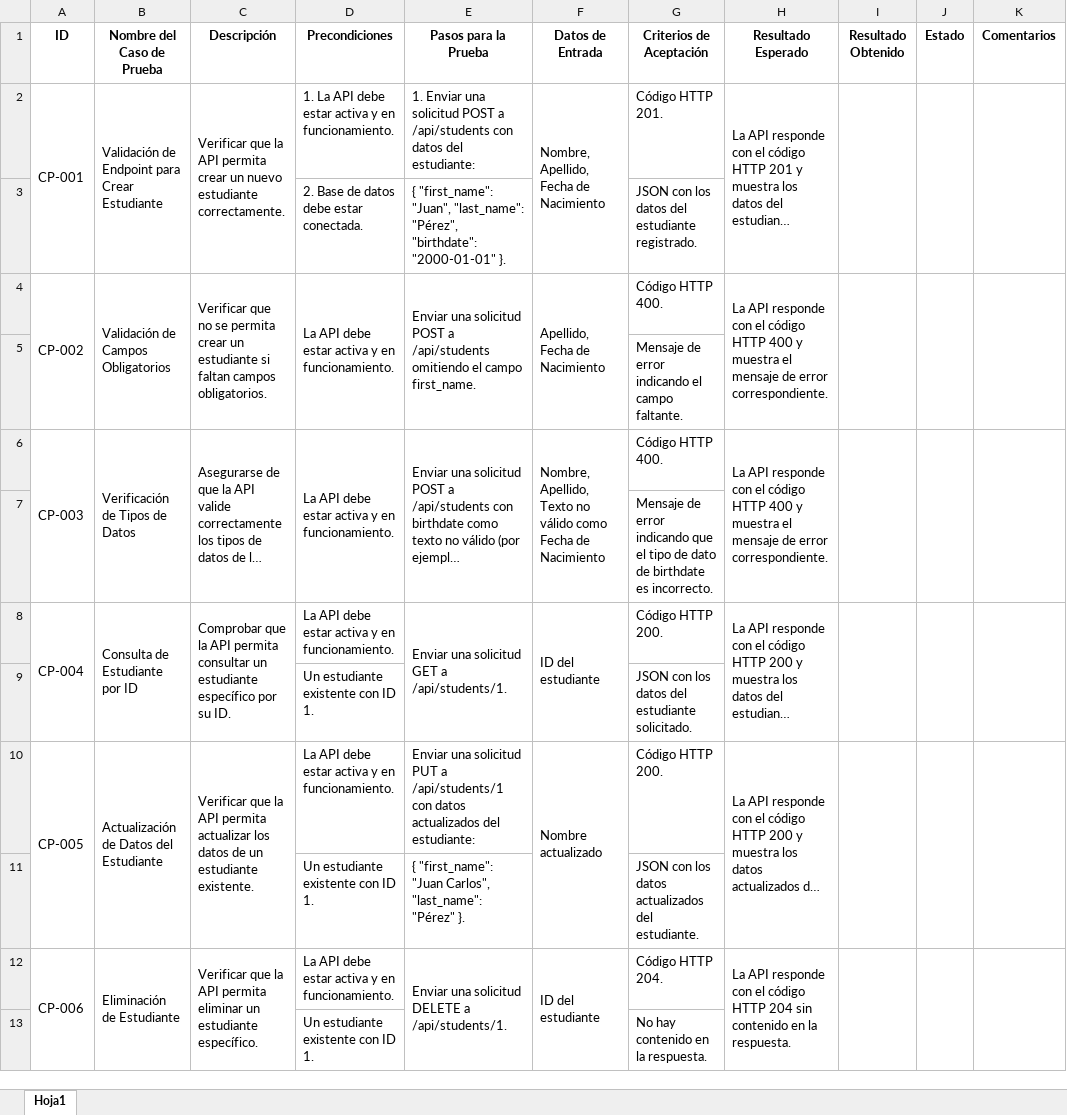
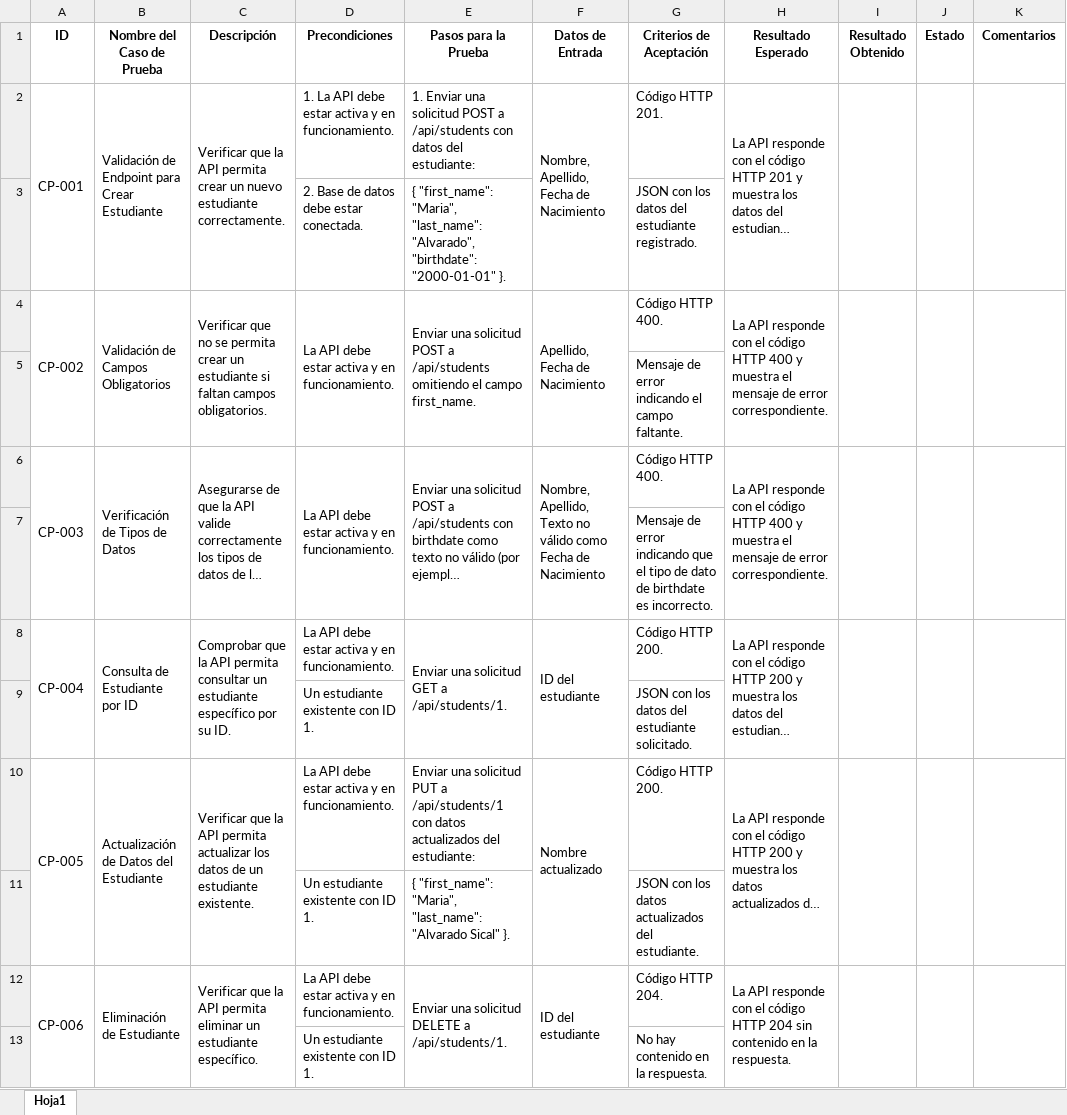
Before and after one commit to EmelyTecu/Api_Estudiante, an Excel workbook: API_ESTUDIANTES.xlsx, sheet Hoja1, drawn as a sheet; only a part is shown; long unchanged cells end in …; values as stored, in another font and other column widths than the file's, no borders; the diff names each change by its address in the sheet, - before the commit and + after, or states it on an @@ line.

Commit message:
Estrutura_de_prueba

```diff
--- a/API_ESTUDIANTES.xlsx (sheet Hoja1)
+++ b/API_ESTUDIANTES.xlsx (sheet Hoja1)
-E3 (Pasos para la Prueba): { "first_name": "Juan", "last_name": "Pérez", "birthdate": "2000-01-01"…
+E3 (Pasos para la Prueba): { "first_name": "Maria", "last_name": "Alvarado", "birthdate": "2000-01-01"…
-E11 (Pasos para la Prueba): { "first_name": "Juan Carlos", "last_name": "Pérez" }.
+E11 (Pasos para la Prueba): { "first_name": "Maria", "last_name": "Alvarado Sical" }.
```
Also changed, not shown: 1 other file.
